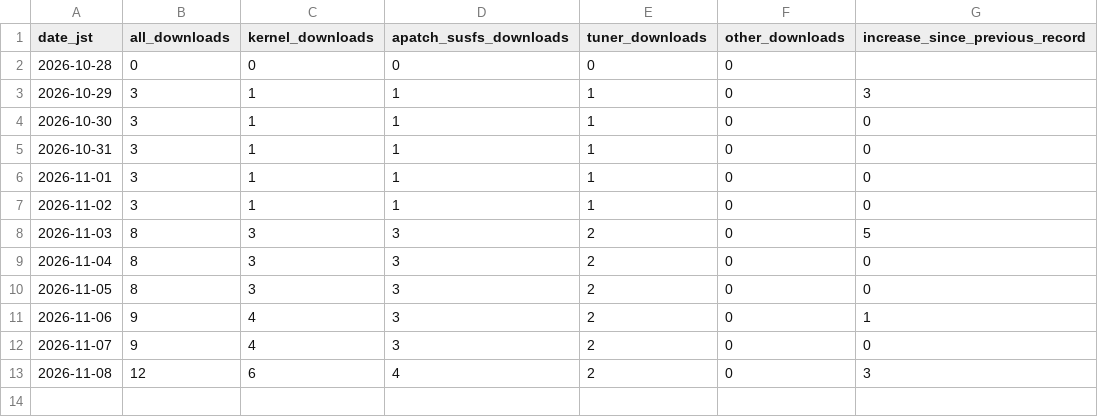
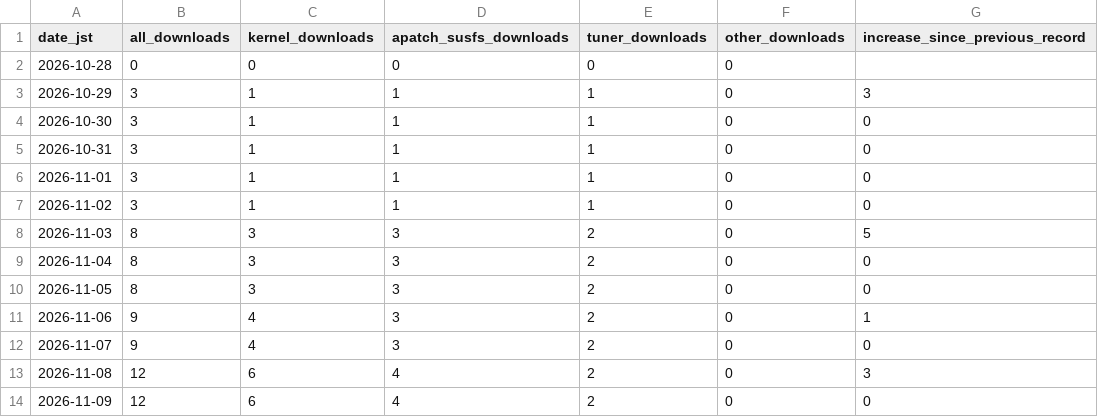
Before and after one commit to lovers-jp/Lovers_Kernel_APatch, a CSV file: stats/daily.csv, drawn as a sheet; the diff names each change by its address in the sheet, - before the commit and + after, or states it on an @@ line.

```diff
--- a/stats/daily.csv
+++ b/stats/daily.csv
+row 14: 2026-11-09 | 12 | 6 | 4 | 2 | 0 | 0
```
Also changed, not shown: stats/latest.csv, 2 other files.
